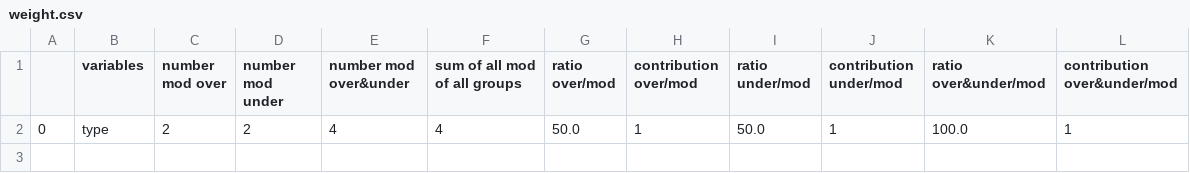
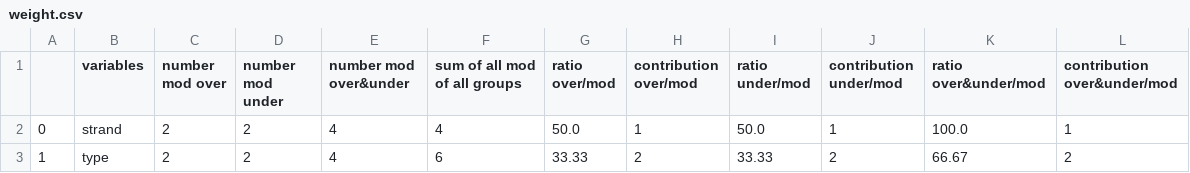
Before and after one commit to abouanich/QuaDS, a CSV file: results/analyses_test/weight.csv, drawn as a sheet.

```diff
--- a/results/analyses_test/weight.csv
+++ b/results/analyses_test/weight.csv
@@ -1,2 +1,3 @@
 ,variables,number mod over,number mod under,number mod over&under,sum of all mod of all groups,ratio over/mod,contribution over/mod,ratio under/mod,contribution under/mod,ratio over&under/mod,contribution over&under/mod
-0,type,2,2,4,4,50.0,1,50.0,1,100.0,1
+0,strand,2,2,4,4,50.0,1,50.0,1,100.0,1
+1,type,2,2,4,6,33.33,2,33.33,2,66.67,2
```
Also changed, not shown: results/analyses_test/qualitative_hypergeometric.csv, 3 other files.
